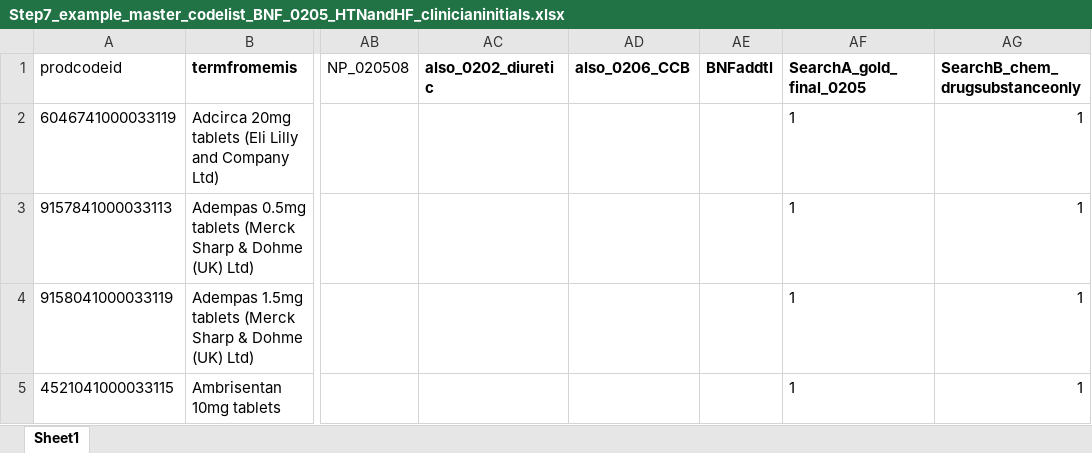
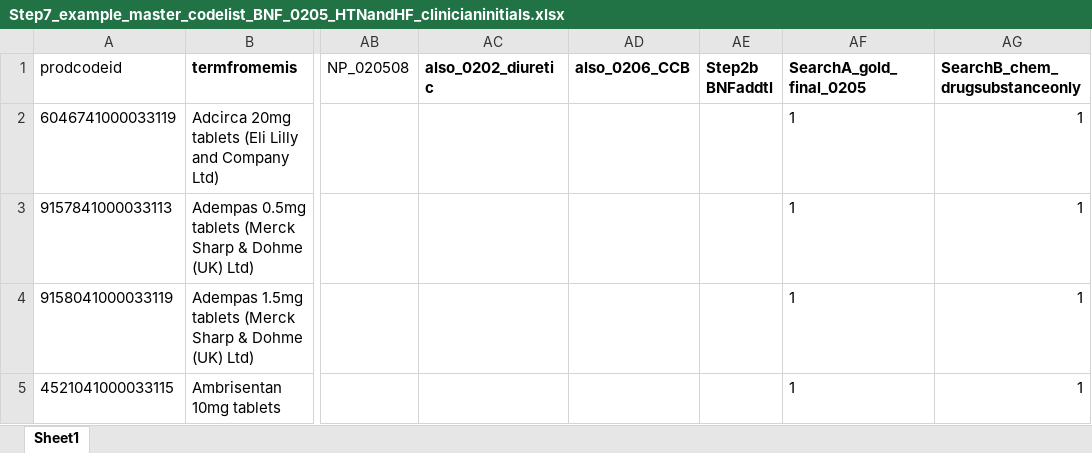
Before and after one commit to NHLI-Respiratory-Epi/drug-codelist-creation, an Excel workbook: Step7_example_master_codelist_BNF_0205_HTNandHF_clinicianinitials.xlsx, sheet Sheet1, drawn as a sheet; only a part is shown, gaps mark what is left out; values as stored, in another font and other column widths than the file's, no borders; the diff names each change by its address in the sheet, - before the commit and + after, or states it on an @@ line.

Commit message:
formatting for publication

```diff
--- a/Step7_example_master_codelist_BNF_0205_HTNandHF_clinicianinitials.xlsx (sheet Sheet1)
+++ b/Step7_example_master_codelist_BNF_0205_HTNandHF_clinicianinitials.xlsx (sheet Sheet1)
-AE1: BNFaddtl
+AE1: Step2b BNFaddtl
```
